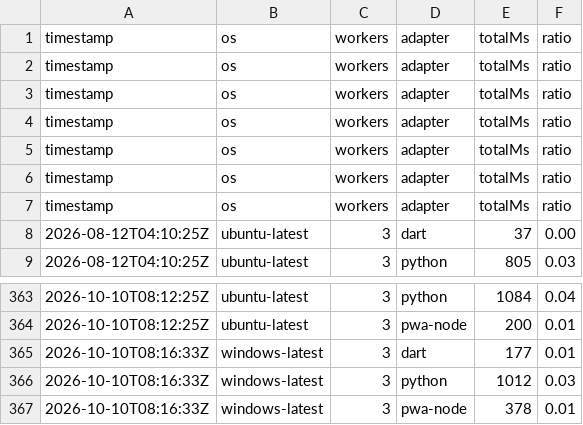
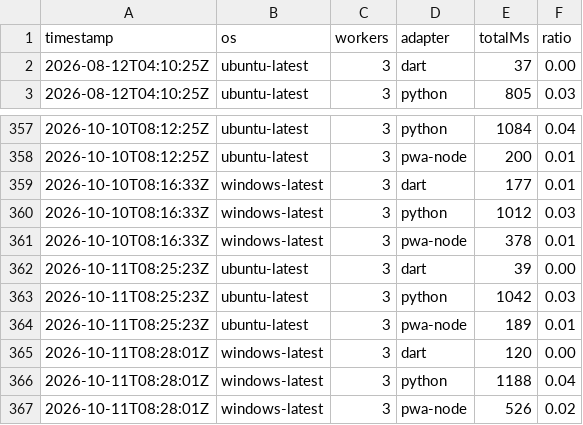
Before and after one commit to daffaar01/YOUNZCODE, a CSV file: .ci/dap-load-history.csv, drawn as a sheet; only a part is shown, gaps mark what is left out.

```diff
--- a/.ci/dap-load-history.csv
+++ b/.ci/dap-load-history.csv
@@ -1,8 +1,2 @@
 timestamp,os,workers,adapter,totalMs,ratio
-timestamp,os,workers,adapter,totalMs,ratio
-timestamp,os,workers,adapter,totalMs,ratio
-timestamp,os,workers,adapter,totalMs,ratio
-timestamp,os,workers,adapter,totalMs,ratio
-timestamp,os,workers,adapter,totalMs,ratio
-timestamp,os,workers,adapter,totalMs,ratio
 2026-08-12T04:10:25Z,ubuntu-latest,3,dart,37,0.00
@@ -367 +361,7 @@ timestamp,os,workers,adapter,totalMs,ratio
 2026-10-10T08:16:33Z,windows-latest,3,pwa-node,378,0.01
+2026-10-11T08:25:23Z,ubuntu-latest,3,dart,39,0.00
+2026-10-11T08:25:23Z,ubuntu-latest,3,python,1042,0.03
+2026-10-11T08:25:23Z,ubuntu-latest,3,pwa-node,189,0.01
+2026-10-11T08:28:01Z,windows-latest,3,dart,120,0.00
+2026-10-11T08:28:01Z,windows-latest,3,python,1188,0.04
+2026-10-11T08:28:01Z,windows-latest,3,pwa-node,526,0.02
```
